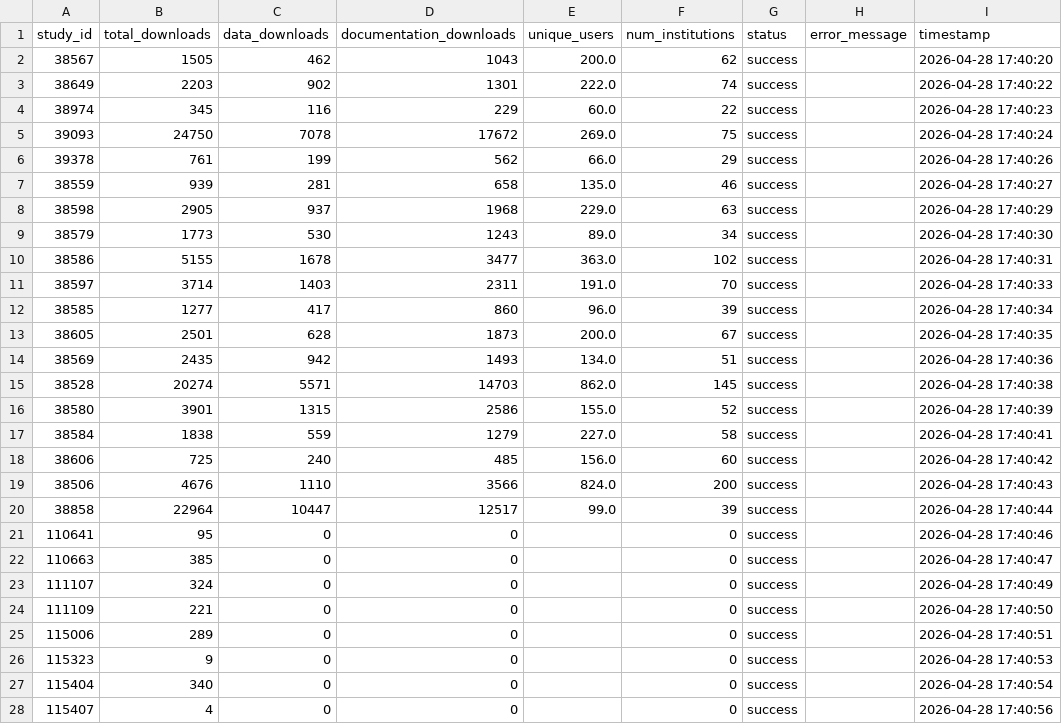
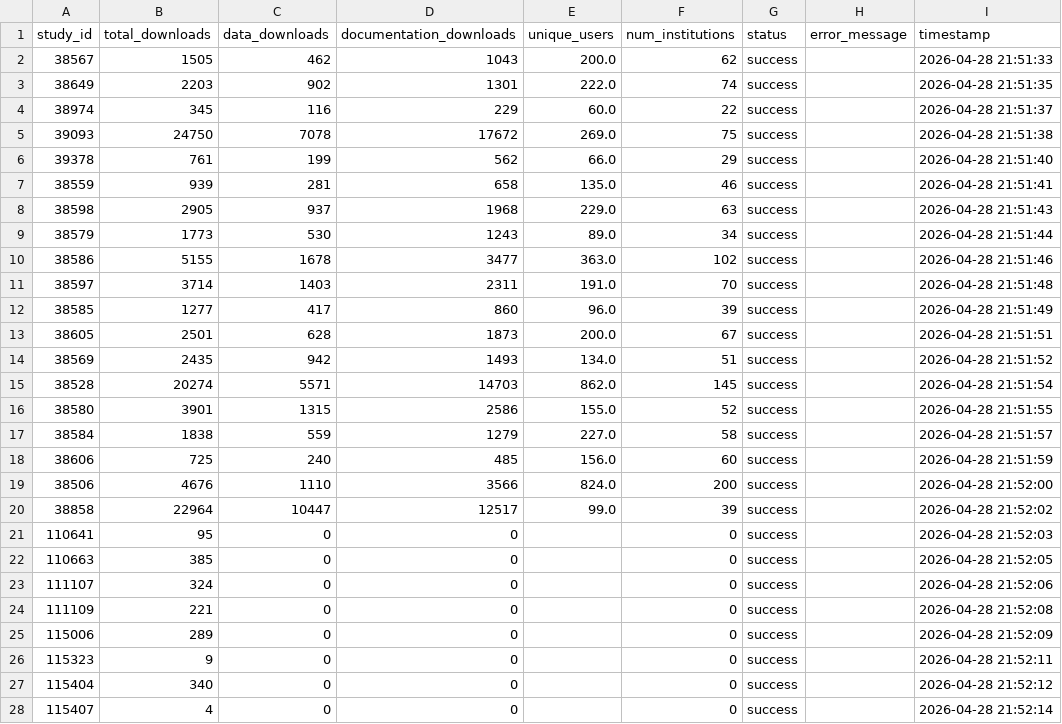
Before and after one commit to The-National-Neighborhood-Data-Archive/usage-metrics, a CSV file: data/nanda_usage_stats_2026-04-28.csv, drawn as a sheet; only a part is shown; the diff covers the shown part only.

```diff
--- a/data/nanda_usage_stats_2026-04-28.csv
+++ b/data/nanda_usage_stats_2026-04-28.csv
@@ -1,28 +1,28 @@
 study_id,total_downloads,data_downloads,documentation_downloads,unique_users,num_institutions,status,error_message,timestamp
-38567,1505,462,1043,200.0,62,success,,2026-04-28 17:40:20
-38649,2203,902,1301,222.0,74,success,,2026-04-28 17:40:22
-38974,345,116,229,60.0,22,success,,2026-04-28 17:40:23
-39093,24750,7078,17672,269.0,75,success,,2026-04-28 17:40:24
-39378,761,199,562,66.0,29,success,,2026-04-28 17:40:26
-38559,939,281,658,135.0,46,success,,2026-04-28 17:40:27
-38598,2905,937,1968,229.0,63,success,,2026-04-28 17:40:29
-38579,1773,530,1243,89.0,34,success,,2026-04-28 17:40:30
-38586,5155,1678,3477,363.0,102,success,,2026-04-28 17:40:31
-38597,3714,1403,2311,191.0,70,success,,2026-04-28 17:40:33
-38585,1277,417,860,96.0,39,success,,2026-04-28 17:40:34
-38605,2501,628,1873,200.0,67,success,,2026-04-28 17:40:35
-38569,2435,942,1493,134.0,51,success,,2026-04-28 17:40:36
-38528,20274,5571,14703,862.0,145,success,,2026-04-28 17:40:38
-38580,3901,1315,2586,155.0,52,success,,2026-04-28 17:40:39
-38584,1838,559,1279,227.0,58,success,,2026-04-28 17:40:41
-38606,725,240,485,156.0,60,success,,2026-04-28 17:40:42
-38506,4676,1110,3566,824.0,200,success,,2026-04-28 17:40:43
-38858,22964,10447,12517,99.0,39,success,,2026-04-28 17:40:44
-110641,95,0,0,,0,success,,2026-04-28 17:40:46
-110663,385,0,0,,0,success,,2026-04-28 17:40:47
-111107,324,0,0,,0,success,,2026-04-28 17:40:49
-111109,221,0,0,,0,success,,2026-04-28 17:40:50
-115006,289,0,0,,0,success,,2026-04-28 17:40:51
-115323,9,0,0,,0,success,,2026-04-28 17:40:53
-115404,340,0,0,,0,success,,2026-04-28 17:40:54
-115407,4,0,0,,0,success,,2026-04-28 17:40:56
+38567,1505,462,1043,200.0,62,success,,2026-04-28 21:51:33
+38649,2203,902,1301,222.0,74,success,,2026-04-28 21:51:35
+38974,345,116,229,60.0,22,success,,2026-04-28 21:51:37
+39093,24750,7078,17672,269.0,75,success,,2026-04-28 21:51:38
+39378,761,199,562,66.0,29,success,,2026-04-28 21:51:40
+38559,939,281,658,135.0,46,success,,2026-04-28 21:51:41
+38598,2905,937,1968,229.0,63,success,,2026-04-28 21:51:43
+38579,1773,530,1243,89.0,34,success,,2026-04-28 21:51:44
+38586,5155,1678,3477,363.0,102,success,,2026-04-28 21:51:46
+38597,3714,1403,2311,191.0,70,success,,2026-04-28 21:51:48
+38585,1277,417,860,96.0,39,success,,2026-04-28 21:51:49
+38605,2501,628,1873,200.0,67,success,,2026-04-28 21:51:51
+38569,2435,942,1493,134.0,51,success,,2026-04-28 21:51:52
+38528,20274,5571,14703,862.0,145,success,,2026-04-28 21:51:54
+38580,3901,1315,2586,155.0,52,success,,2026-04-28 21:51:55
+38584,1838,559,1279,227.0,58,success,,2026-04-28 21:51:57
+38606,725,240,485,156.0,60,success,,2026-04-28 21:51:59
+38506,4676,1110,3566,824.0,200,success,,2026-04-28 21:52:00
+38858,22964,10447,12517,99.0,39,success,,2026-04-28 21:52:02
+110641,95,0,0,,0,success,,2026-04-28 21:52:03
+110663,385,0,0,,0,success,,2026-04-28 21:52:05
+111107,324,0,0,,0,success,,2026-04-28 21:52:06
+111109,221,0,0,,0,success,,2026-04-28 21:52:08
+115006,289,0,0,,0,success,,2026-04-28 21:52:09
+115323,9,0,0,,0,success,,2026-04-28 21:52:11
+115404,340,0,0,,0,success,,2026-04-28 21:52:12
+115407,4,0,0,,0,success,,2026-04-28 21:52:14
```
Also changed, not shown: 76 edited cells elsewhere in this file, 1 other file.
